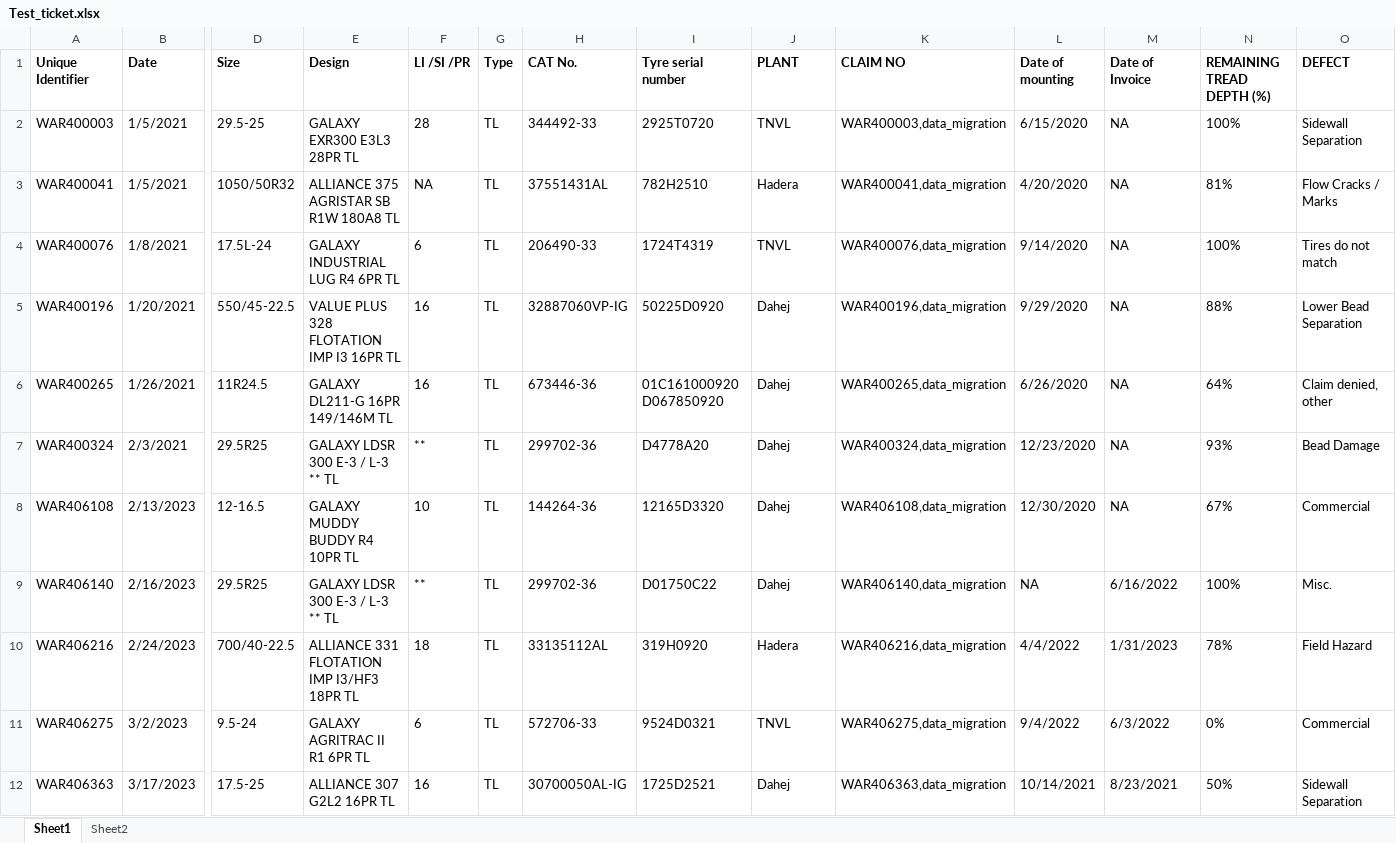
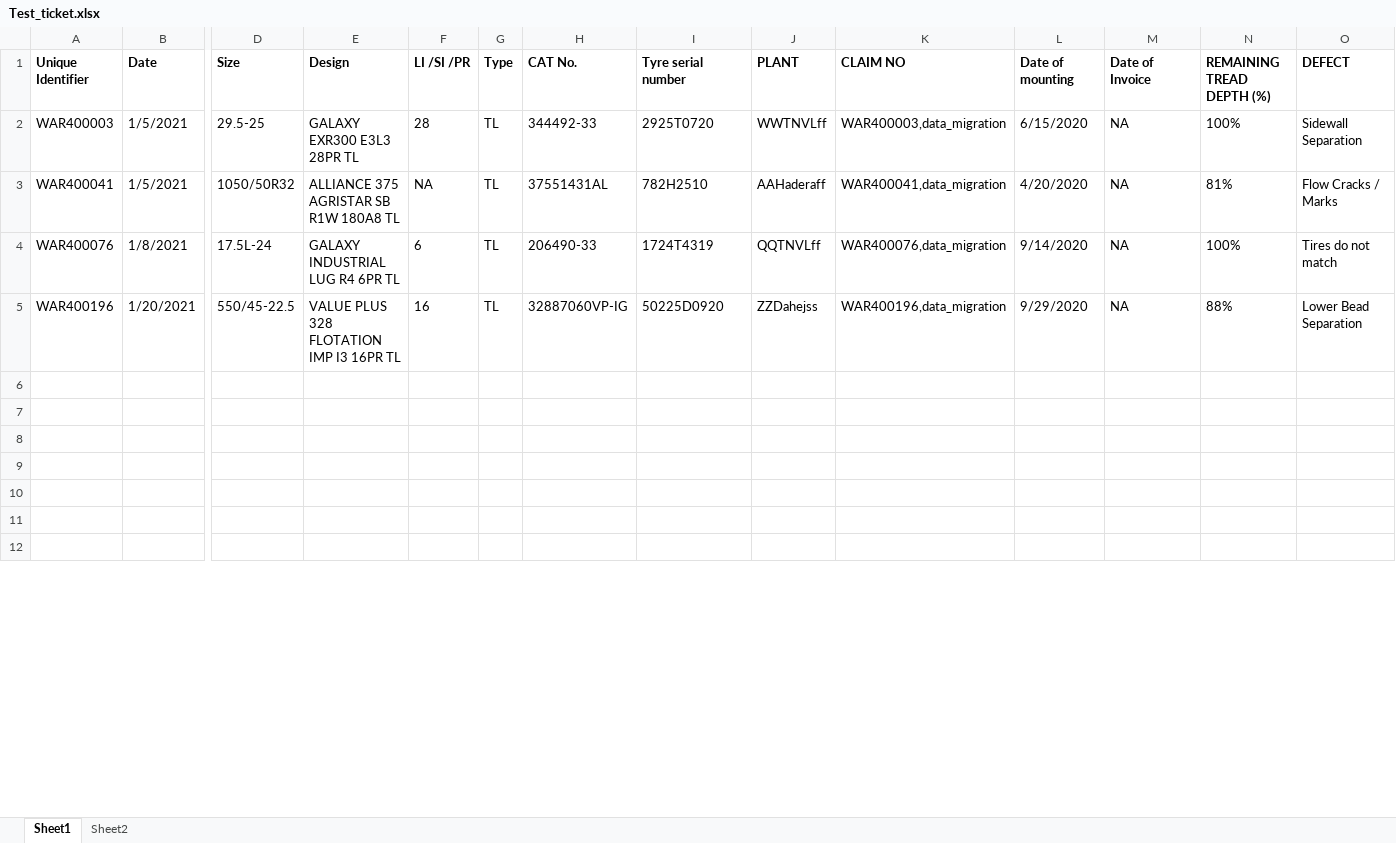
Before and after one commit to webdeveloper510/Zendesk_data_migration, an Excel workbook: myapp/customer_files/Test_ticket.xlsx, sheet Sheet1, drawn as a sheet; only a part is shown, gaps mark what is left out; values as stored, in another font and other column widths than the file's, no borders; rows hold the shown columns only; the diff covers the shown part only; the diff names each change by its address in the sheet, - before the commit and + after, or states it on an @@ line.

```diff
--- a/myapp/customer_files/Test_ticket.xlsx (sheet Sheet1)
+++ b/myapp/customer_files/Test_ticket.xlsx (sheet Sheet1)
-J2 (PLANT): TNVL
+J2 (PLANT): WWTNVLff
-J3 (PLANT): Hadera
+J3 (PLANT): AAHaderaff
-J4 (PLANT): TNVL
+J4 (PLANT): QQTNVLff
-J5 (PLANT): Dahej
+J5 (PLANT): ZZDahejss
-row 6: WAR400265 | 1/26/2021 | 11R24.5 | GALAXY DL211-G 16PR 149/146M TL | 16 | TL | 673446-36 | 01C161000920 D067850920 | Dahej | WAR400265,data_migration | 6/26/2020 | NA | 64% | Claim denied, other
+row 6: (empty)
-row 7: WAR400324 | 2/3/2021 | 29.5R25 | GALAXY LDSR 300 E-3 / L-3 ** TL | ** | TL | 299702-36 | D4778A20 | Dahej | WAR400324,data_migration | 12/23/2020 | NA | 93% | Bead Damage
+row 7: (empty)
-row 8: WAR406108 | 2/13/2023 | 12-16.5 | GALAXY MUDDY BUDDY R4 10PR TL | 10 | TL | 144264-36 | 12165D3320 | Dahej | WAR406108,data_migration | 12/30/2020 | NA | 67% | Commercial
+row 8: (empty)
-row 9: WAR406140 | 2/16/2023 | 29.5R25 | GALAXY LDSR 300 E-3 / L-3 ** TL | ** | TL | 299702-36 | D01750C22 | Dahej | WAR406140,data_migration | NA | 6/16/2022 | 100% | Misc.
+row 9: (empty)
-row 10: WAR406216 | 2/24/2023 | 700/40-22.5 | ALLIANCE 331 FLOTATION IMP I3/HF3 18PR TL | 18 | TL | 33135112AL | 319H0920 | Hadera | WAR406216,data_migration | 4/4/2022 | 1/31/2023 | 78% | Field Hazard
+row 10: (empty)
-row 11: WAR406275 | 3/2/2023 | 9.5-24 | GALAXY AGRITRAC II R1 6PR TL | 6 | TL | 572706-33 | 9524D0321 | TNVL | WAR406275,data_migration | 9/4/2022 | 6/3/2022 | 0% | Commercial
+row 11: (empty)
-row 12: WAR406363 | 3/17/2023 | 17.5-25 | ALLIANCE 307 G2L2 16PR TL | 16 | TL | 30700050AL-IG | 1725D2521 | Dahej | WAR406363,data_migration | 10/14/2021 | 8/23/2021 | 50% | Sidewall Separation
+row 12: (empty)
```
Also changed, not shown: 2 added rows, 16 removed rows and 60 edited cells elsewhere in this sheet, 19 other files.
